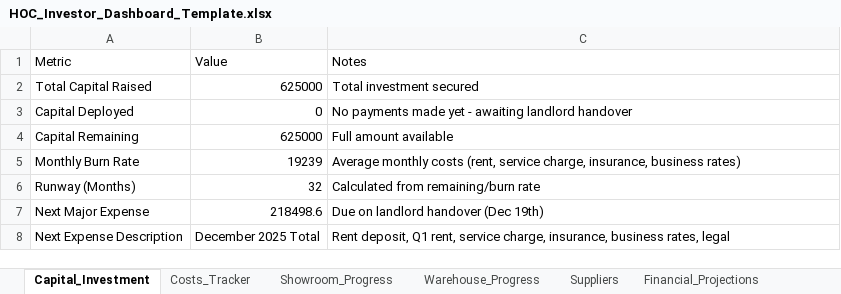
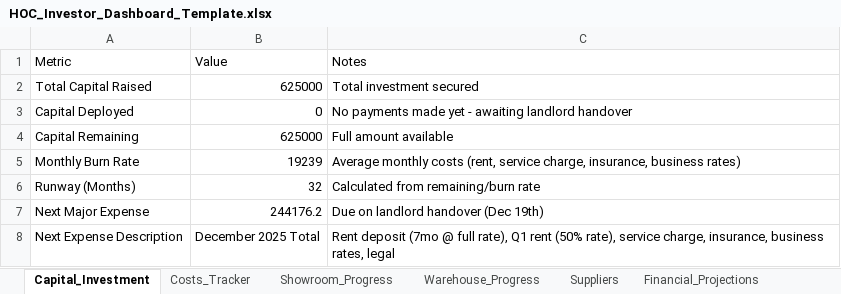
Before and after one commit to mateo-dervishi/HOC_Dashboard, an Excel workbook: public/data/HOC_Investor_Dashboard_Template.xlsx, sheet Capital_Investment, drawn as a sheet; values as stored, in another font and other column widths than the file's, no borders; the diff names each change by its address in the sheet, - before the commit and + after, or states it on an @@ line.

Commit message:
fix: Correct rent structure - deposit at full rate, 2026 at 50% rate
RENT STRUCTURE:
- 2026 (50% reduced): £10,699/month + VAT = £12,838.80
- 2027+ (full rate): £21,398/month + VAT = £25,677.60
- 7 month deposit (based on full rate): £149,786 + VAT = £179,743.20

December 2025 total: £244,176.20
Closing balance Jun 2026: £267,791

```diff
--- a/public/data/HOC_Investor_Dashboard_Template.xlsx (sheet Capital_Investment)
+++ b/public/data/HOC_Investor_Dashboard_Template.xlsx (sheet Capital_Investment)
-B7 (Value): 218498.6
+B7 (Value): 244176.2
-C8 (Notes): Rent deposit, Q1 rent, service charge,…
+C8 (Notes): Rent deposit (7mo @ full rate), Q1 rent (50% rate), service charge,…
```
Also changed, not shown: sheet Monthly_Cashflow, sheet Costs_Tracker, 2 other files.
